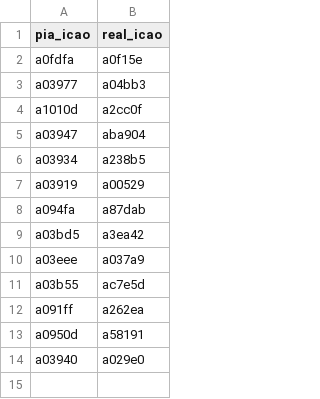
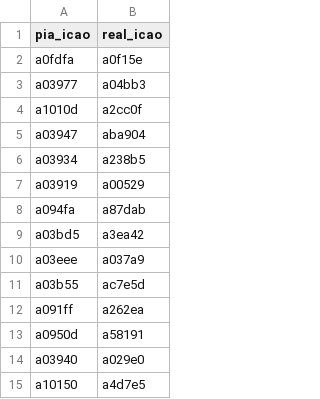
Before and after one commit to PlaneQuery/planequery-data, a CSV file: resources/pia/graph_solve.csv, drawn as a sheet.

Commit message:
add a10150

```diff
--- a/resources/pia/graph_solve.csv
+++ b/resources/pia/graph_solve.csv
@@ -14 +14,2 @@ a0950d,a58191
 a03940,a029e0
+a10150,a4d7e5
```
